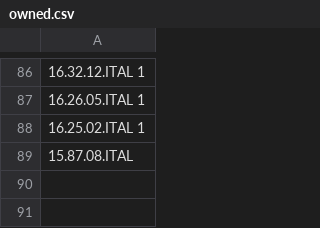
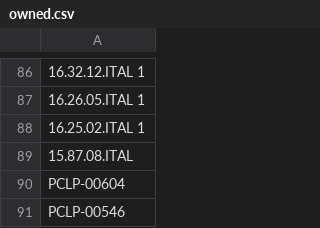
Before and after one commit to nicholasgibson2/laserjuke-explorer, a CSV file: custom_lists/owned.csv, drawn as a sheet; only a part is shown, gaps mark what is left out; the diff names each change by its address in the sheet, - before the commit and + after, or states it on an @@ line.

```diff
--- a/custom_lists/owned.csv
+++ b/custom_lists/owned.csv
+row 90: PCLP-00604
+row 91: PCLP-00546
```
Also changed, not shown: data/discs.csv, data/titles.csv, 1 other file.
